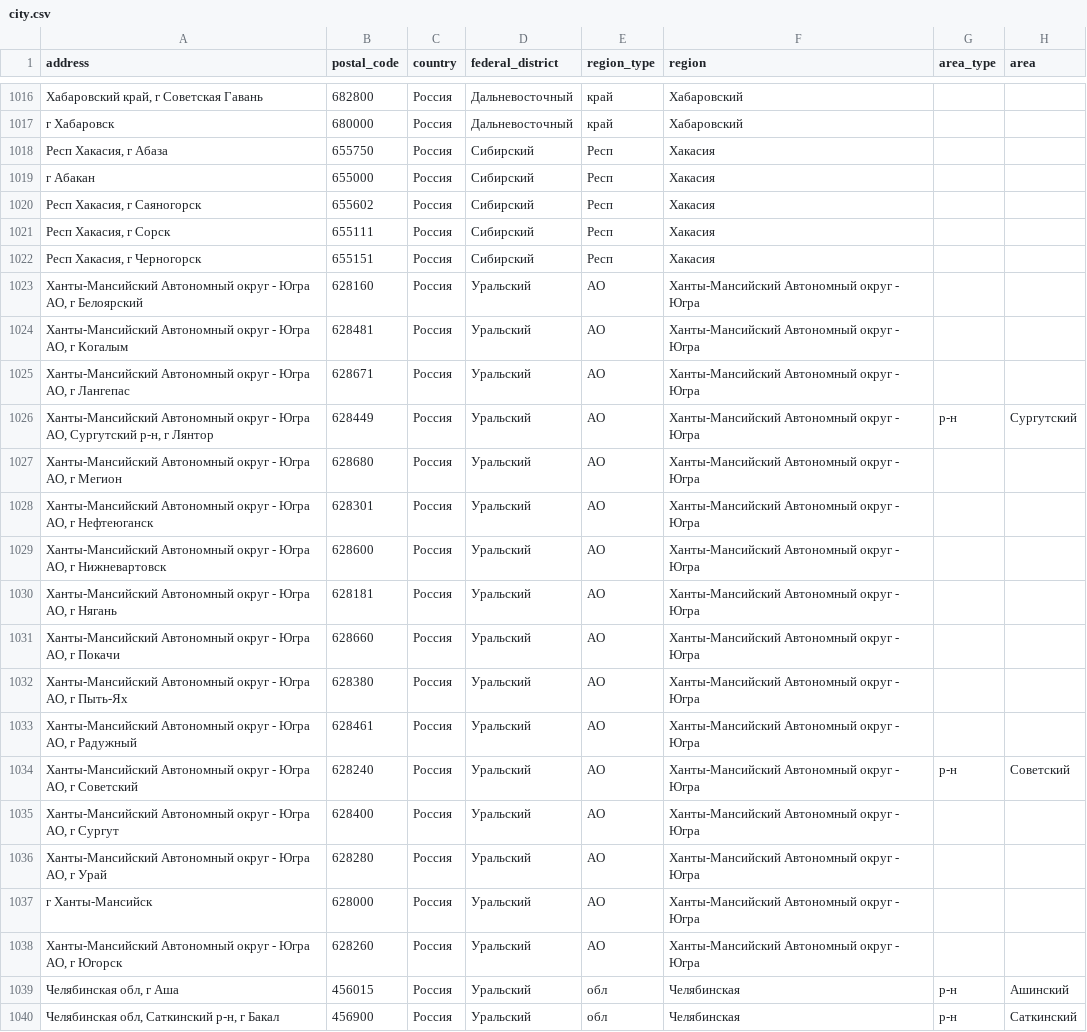
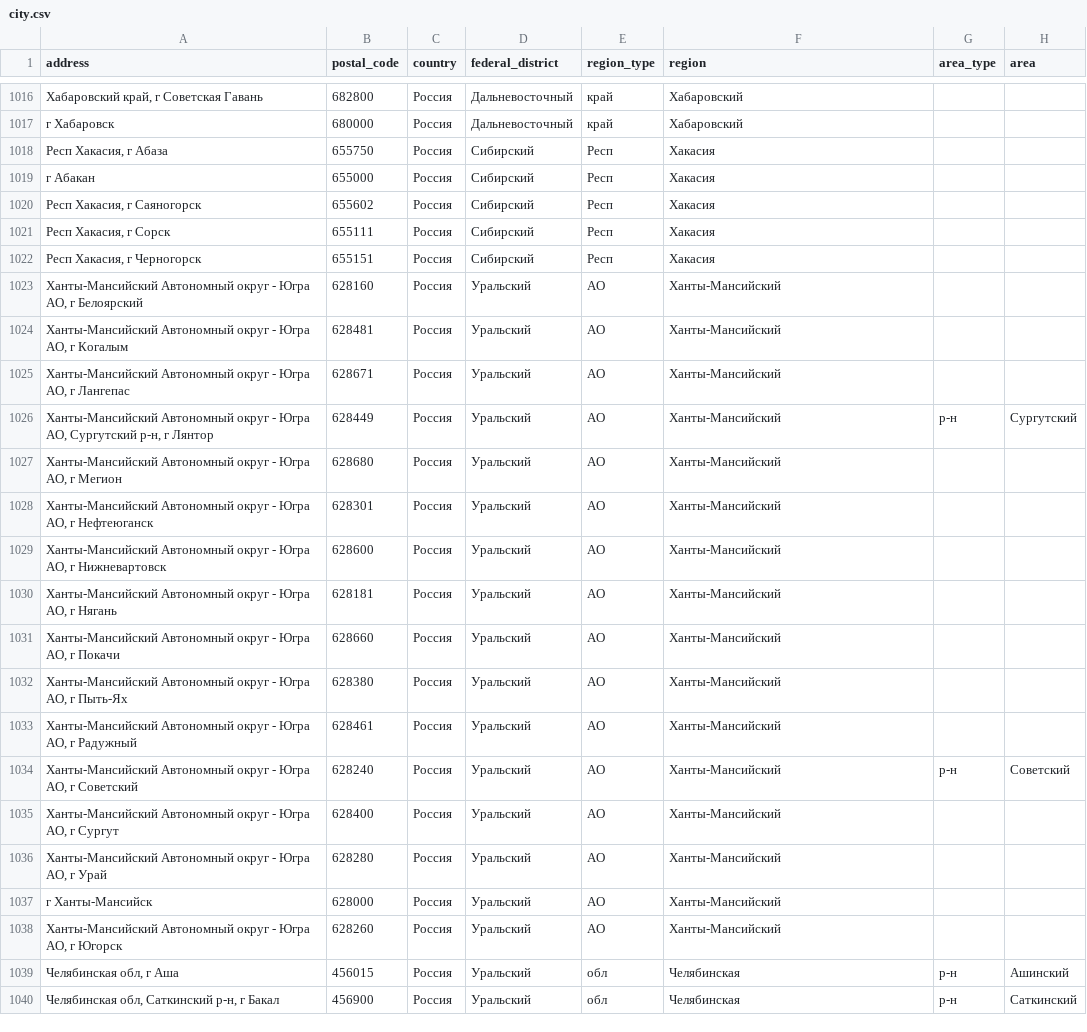
Before and after one commit to romanreshetko/review-service, a CSV file: db/city.csv, drawn as a sheet; only a part is shown, gaps mark what is left out; the diff names each change by its address in the sheet, - before the commit and + after, or states it on an @@ line.

Commit message:
fixed region view

```diff
--- a/db/city.csv
+++ b/db/city.csv
-F1023:F1038 (region): Ханты-Мансийский Автономный округ - Югра
+F1023:F1038 (region): Ханты-Мансийский
```
Also changed, not shown: 2 other files.
